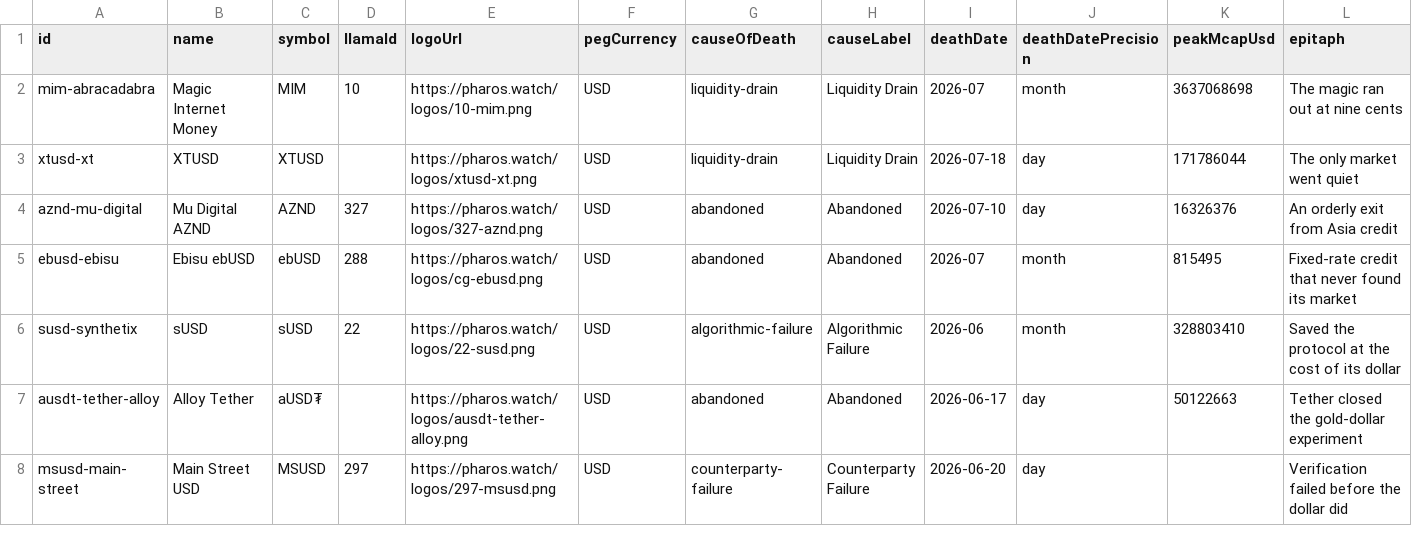
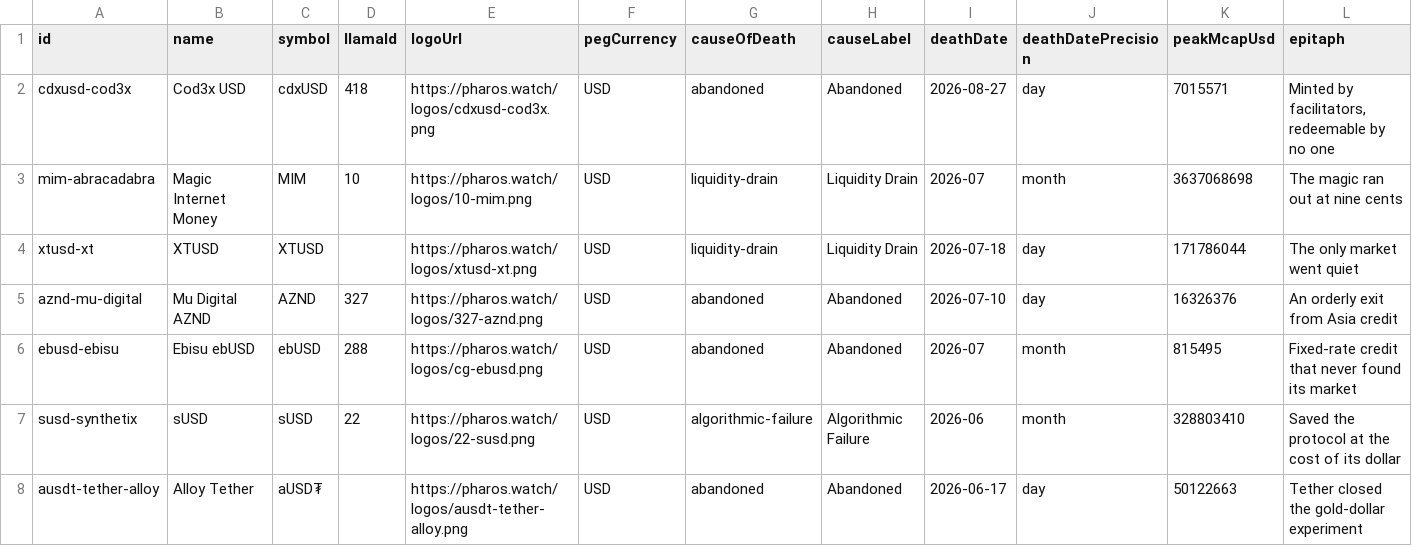
Before and after one commit to TokenBrice/pharos-watch, a CSV file: public/datasets/stablecoin-cemetery.csv, drawn as a sheet; only a part is shown; the shorter side is filled out with more unchanged rows; rows hold the shown columns only; the diff names each change by its address in the sheet, - before the commit and + after, or states it on an @@ line.

Commit message:
Freeze Cod3x cdxUSD after the issuer abandoned it
The peg broke on 2026-08-27, when the hourly series first printed $0.8724
and both CoinGecko's daily close and the Aerodrome cdxUSD/WETH pool ended
below $0.90. The price fell through $0.54 a day later and bottomed at
$0.2457 on 2026-09-17. Supply never moved: exactly 6,150,000 cdxUSD
outstanding since January 2026 with the facilitator bucket level equal to
total supply, so no token was burned at par during the collapse, and
ordinary holders never had a redemption route to exercise. Cod3x had
already stopped supporting the stablecoin: cod3x.org, its documentation
index and the technical article Pharos cites now describe only AI
perp-trading agents, that article returns 404, and DefiLlama flags the
project dead.

Freezing preserves the archived detail page, its historical data and a
sourced cemetery record instead of publishing a permanent missing price
for an instrument no lane can price: the deepest executable side holds
about $1,600 against a $50,000 DEX observation floor, and the two
remaining aggregator feeds are list-family, so the severe-downside guard
cannot corroborate a cdxUSD publication.

Removals follow the freeze runbook. The reviewed redemption disposition
goes because its reviewed row is only valid for an active coin, and
liveReservesConfig goes because no live source has refreshed since its
last successful read on 2026-06-26. Mint-burn, blacklist, bluechip,
yield-pool, yield-variant and compare-pair registries hold no cdxUSD
entry, and the AI summary stays as the pre-freeze editorial record.

```diff
--- a/public/datasets/stablecoin-cemetery.csv
+++ b/public/datasets/stablecoin-cemetery.csv
+row 2: cdxusd-cod3x | Cod3x USD | cdxUSD | 418 | https://pharos.watch/logos/cdxusd-cod3x.png | USD | abandoned | Abandoned | 2026-08-27 | day | 7015571 | Minted by facilitators, redeemable by no one
```
Also changed, not shown: 4 other files.
